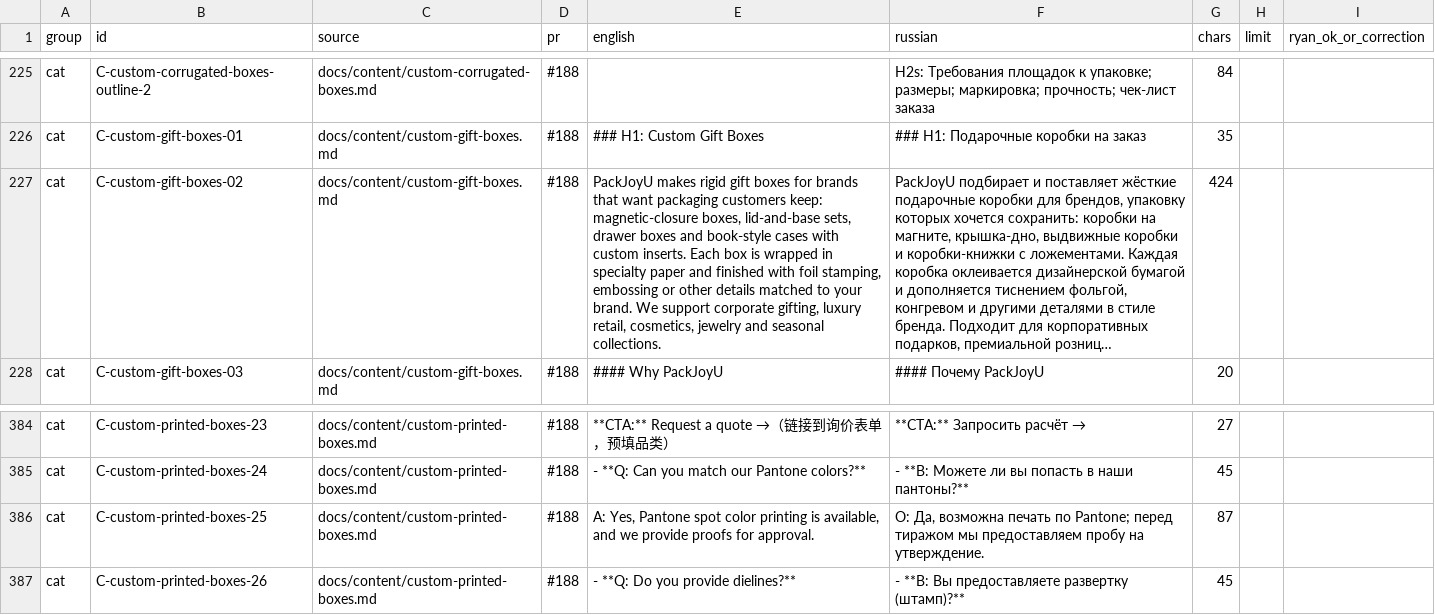
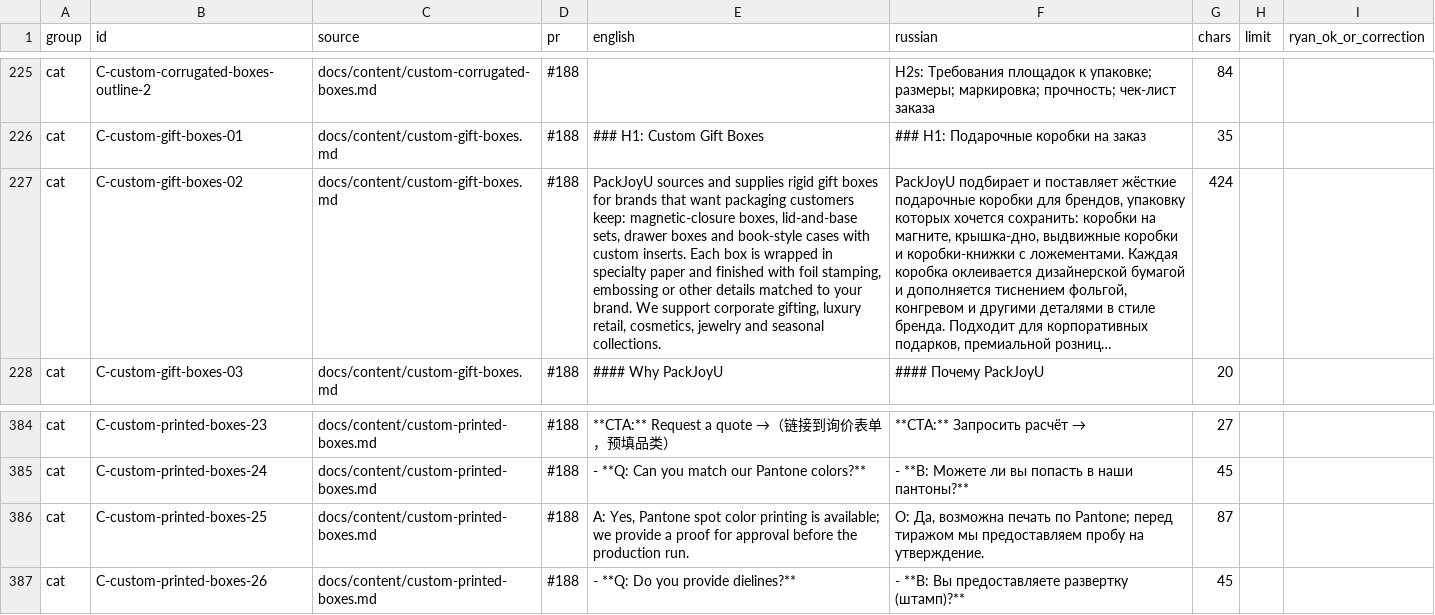
Before and after one commit to dawanglaohu/NBshiyan, a CSV file: docs/content/ru-proofreading.csv, drawn as a sheet; only a part is shown, gaps mark what is left out; long unchanged cells end in …; the diff names each change by its address in the sheet, - before the commit and + after, or states it on an @@ line.

Commit message:
copy(en): gift-boxes 首段 makes→sources and supplies、gift-cards 塑料卡回答改为 On request、printed-boxes Pantone 回答与 RU 对齐；同步 ru-proofreading 2 行；重新生成 import.ndjson

```diff
--- a/docs/content/ru-proofreading.csv
+++ b/docs/content/ru-proofreading.csv
-E227 (english): PackJoyU makes rigid gift…
+E227 (english): PackJoyU sources and supplies rigid gift…
-E386 (english): …printing is available, and we provide proofs for approval.
+E386 (english): …printing is available; we provide a proof for approval before the production run.
```
Also changed, not shown: 5 other files.
